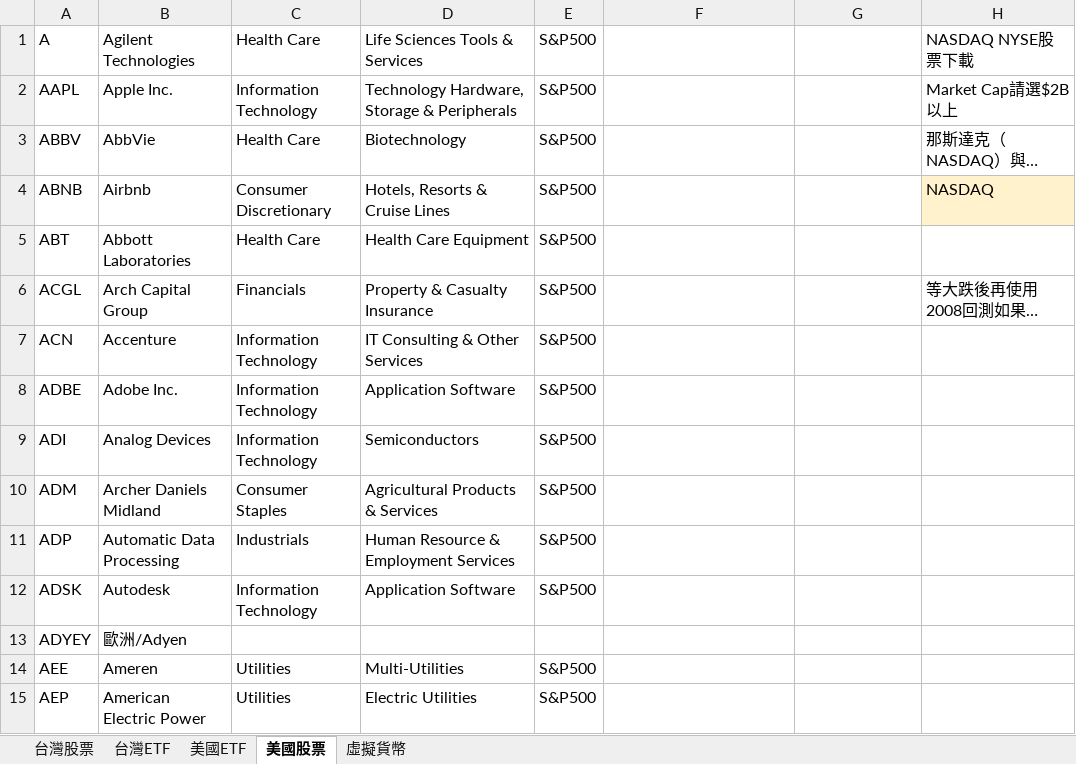
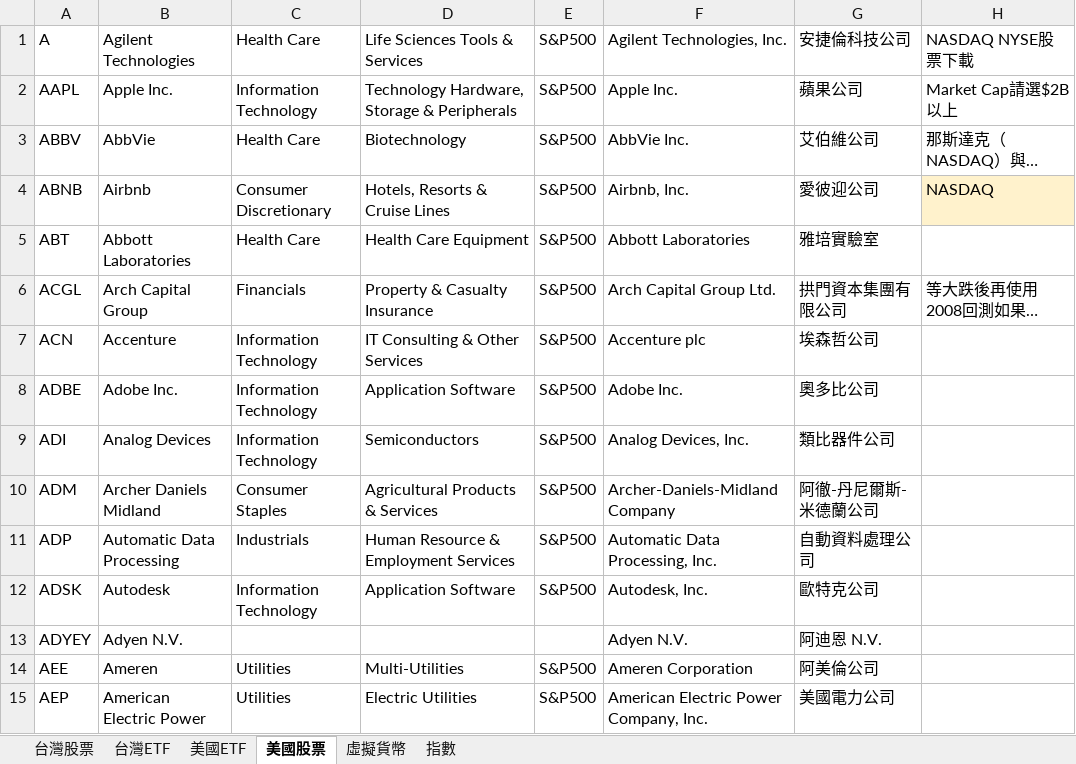
Before and after one commit to ainsliemile/papa-bear-dashboard, an Excel workbook: TrackingList.xlsx, sheet 美國股票, drawn as a sheet; only a part is shown; long unchanged cells end in …; values as stored, in another font and other column widths than the file's, no borders; the diff covers the shown part only; the diff names each change by its address in the sheet, - before the commit and + after, or states it on an @@ line.

Commit message:
Add files via upload

```diff
--- a/TrackingList.xlsx (sheet 美國股票)
+++ b/TrackingList.xlsx (sheet 美國股票)
+sheet tab: 指數
-F1: (empty)
+F1: Agilent Technologies, Inc.
-G1: (empty)
+G1: 安捷倫科技公司
-F2: (empty)
+F2: Apple Inc.
-G2: (empty)
+G2: 蘋果公司
-F3: (empty)
+F3: AbbVie Inc.
-G3: (empty)
+G3: 艾伯維公司
-F4: (empty)
+F4: Airbnb, Inc.
-G4: (empty)
+G4: 愛彼迎公司
-F5: (empty)
+F5: Abbott Laboratories
-G5: (empty)
+G5: 雅培實驗室
-F6: (empty)
+F6: Arch Capital Group Ltd.
-G6: (empty)
+G6: 拱門資本集團有限公司
-F7: (empty)
+F7: Accenture plc
-G7: (empty)
+G7: 埃森哲公司
-F8: (empty)
+F8: Adobe Inc.
-G8: (empty)
+G8: 奧多比公司
-F9: (empty)
+F9: Analog Devices, Inc.
-G9: (empty)
+G9: 類比器件公司
-F10: (empty)
+F10: Archer-Daniels-Midland Company
-G10: (empty)
+G10: 阿徹-丹尼爾斯-米德蘭公司
-F11: (empty)
+F11: Automatic Data Processing, Inc.
-G11: (empty)
+G11: 自動資料處理公司
-F12: (empty)
+F12: Autodesk, Inc.
-G12: (empty)
+G12: 歐特克公司
-B13: 歐洲/Adyen
+B13: Adyen N.V.
-F13: (empty)
+F13: Adyen N.V.
-G13: (empty)
+G13: 阿迪恩 N.V.
-F14: (empty)
+F14: Ameren Corporation
-G14: (empty)
+G14: 阿美倫公司
-F15: (empty)
+F15: American Electric Power Company, Inc.
-G15: (empty)
+G15: 美國電力公司
```
Also changed, not shown: 1152 edited cells elsewhere in this sheet, sheet 美國ETF, sheet 台灣ETF, charts or pictures.
